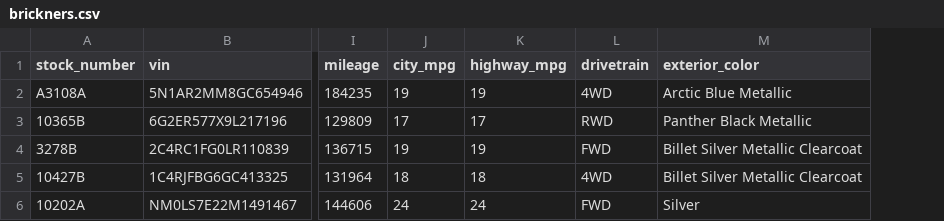
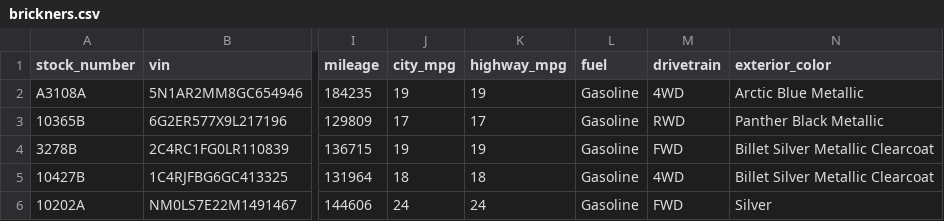
Before and after one commit to RowanFlynnPilot/wpr-auto-loan, a CSV file: feed/brickners.csv, drawn as a sheet; only a part is shown, gaps mark what is left out; the diff covers the shown part only; the diff names each change by its address in the sheet, - before the commit and + after, or states it on an @@ line.

```diff
--- a/feed/brickners.csv
+++ b/feed/brickners.csv
+column L (fuel), rows 2-6: all Gasoline
```
Also changed, not shown: 1 added row elsewhere in this file, feed/demo.csv, 16 other files.
